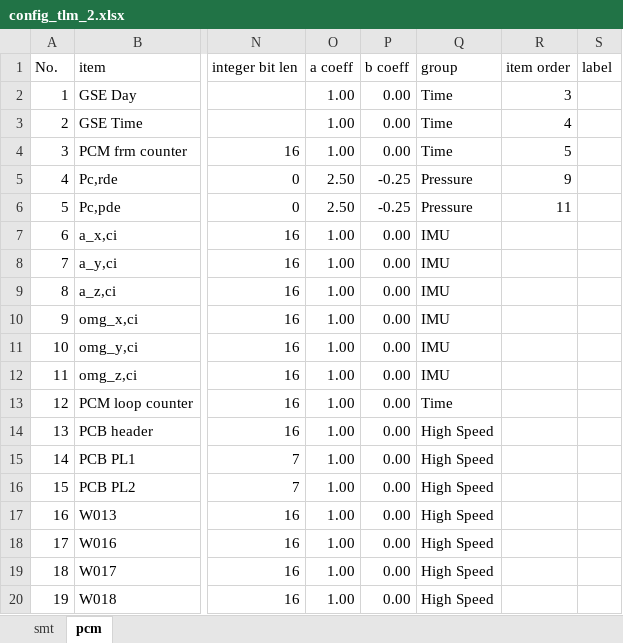
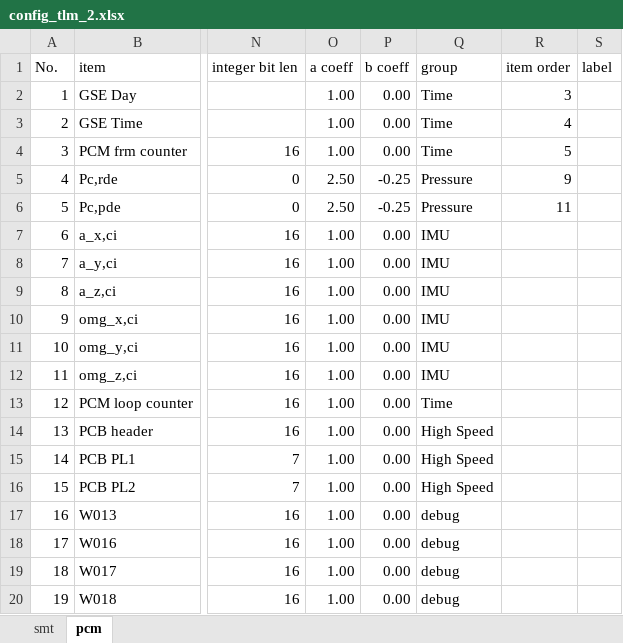
Before and after one commit to akirakawasaki/DES-QL, an Excel workbook: ql-async/config_tlm_2.xlsx, sheet pcm, drawn as a sheet; only a part is shown, gaps mark what is left out; values as stored, in another font and other column widths than the file's, no borders; the diff names each change by its address in the sheet, - before the commit and + after, or states it on an @@ line.

```diff
--- a/ql-async/config_tlm_2.xlsx (sheet pcm)
+++ b/ql-async/config_tlm_2.xlsx (sheet pcm)
-Q17:Q20 (group): High Speed
+Q17:Q20 (group): debug
```
Also changed, not shown: sheet smt, 7 other files.
